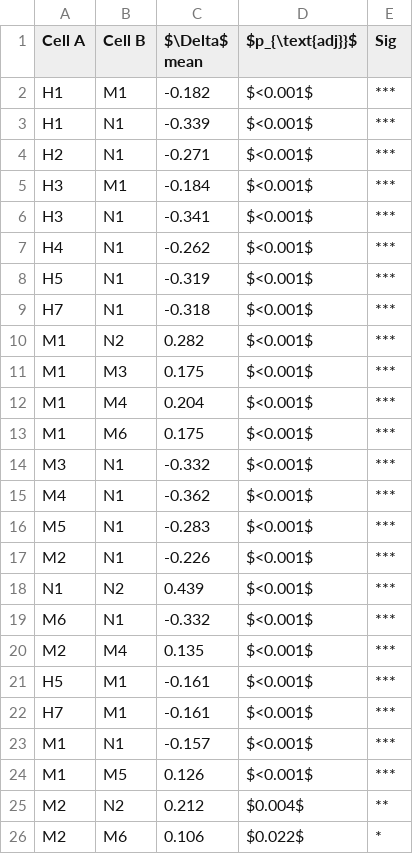
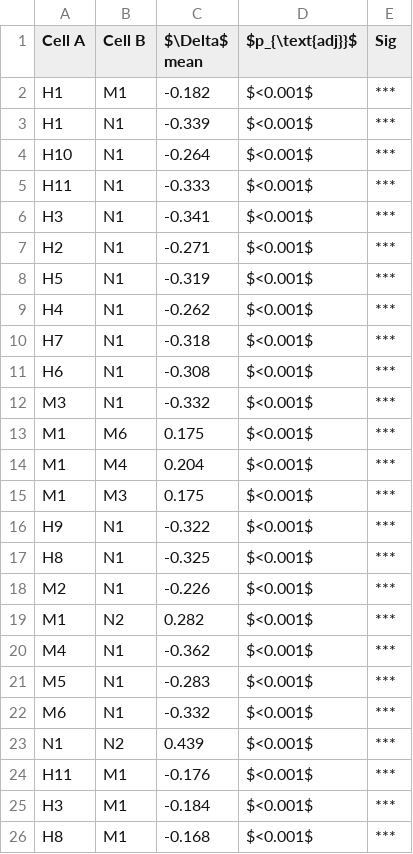
Before and after one commit to balajivenky06/roundtrip-closure, a CSV file: tables/tab_tukey_significant.csv, drawn as a sheet.

```diff
--- a/tables/tab_tukey_significant.csv
+++ b/tables/tab_tukey_significant.csv
@@ -3,24 +3,24 @@ H1,M1,-0.182,$<0.001$,***
 H1,N1,-0.339,$<0.001$,***
+H10,N1,-0.264,$<0.001$,***
+H11,N1,-0.333,$<0.001$,***
+H3,N1,-0.341,$<0.001$,***
 H2,N1,-0.271,$<0.001$,***
-H3,M1,-0.184,$<0.001$,***
-H3,N1,-0.341,$<0.001$,***
+H5,N1,-0.319,$<0.001$,***
 H4,N1,-0.262,$<0.001$,***
-H5,N1,-0.319,$<0.001$,***
 H7,N1,-0.318,$<0.001$,***
+H6,N1,-0.308,$<0.001$,***
+M3,N1,-0.332,$<0.001$,***
+M1,M6,0.175,$<0.001$,***
+M1,M4,0.204,$<0.001$,***
+M1,M3,0.175,$<0.001$,***
+H9,N1,-0.322,$<0.001$,***
+H8,N1,-0.325,$<0.001$,***
+M2,N1,-0.226,$<0.001$,***
 M1,N2,0.282,$<0.001$,***
-M1,M3,0.175,$<0.001$,***
-M1,M4,0.204,$<0.001$,***
-M1,M6,0.175,$<0.001$,***
-M3,N1,-0.332,$<0.001$,***
 M4,N1,-0.362,$<0.001$,***
 M5,N1,-0.283,$<0.001$,***
-M2,N1,-0.226,$<0.001$,***
+M6,N1,-0.332,$<0.001$,***
 N1,N2,0.439,$<0.001$,***
-M6,N1,-0.332,$<0.001$,***
-M2,M4,0.135,$<0.001$,***
-H5,M1,-0.161,$<0.001$,***
-H7,M1,-0.161,$<0.001$,***
-M1,N1,-0.157,$<0.001$,***
-M1,M5,0.126,$<0.001$,***
-M2,N2,0.212,$0.004$,**
-M2,M6,0.106,$0.022$,*
+H11,M1,-0.176,$<0.001$,***
+H3,M1,-0.184,$<0.001$,***
+H8,M1,-0.168,$<0.001$,***
```
Also changed, not shown: tables/tab_cache_efficiency.csv, tables/tab_closure_rate_matrix.csv, 13 other files.
